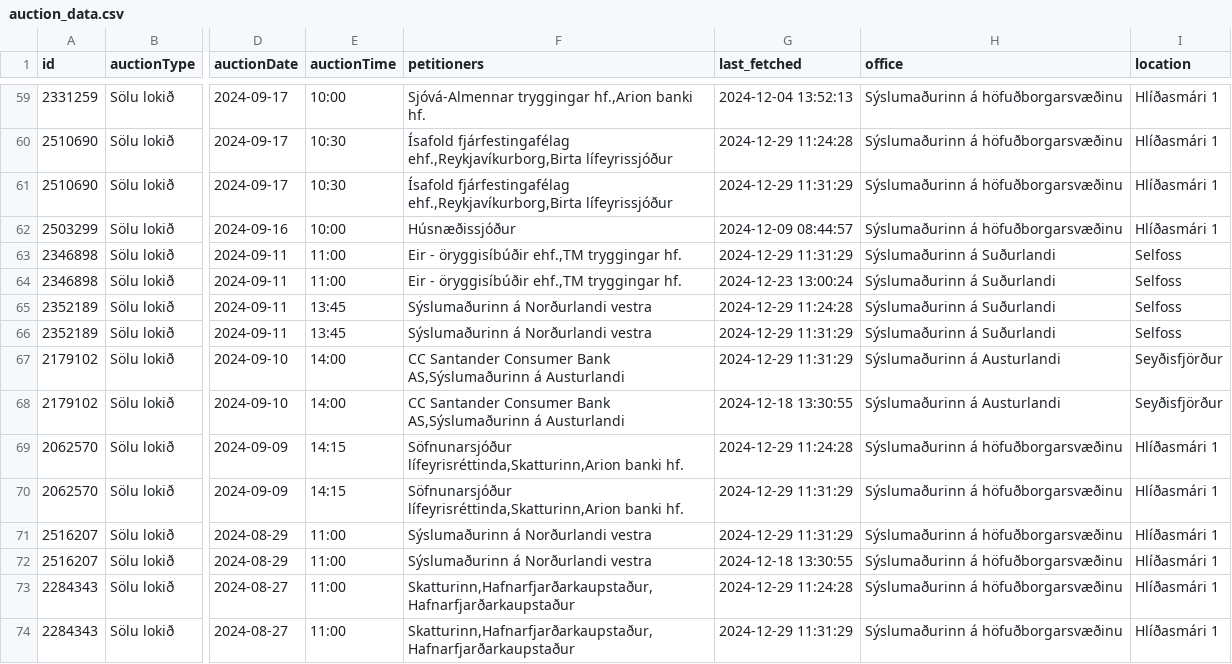
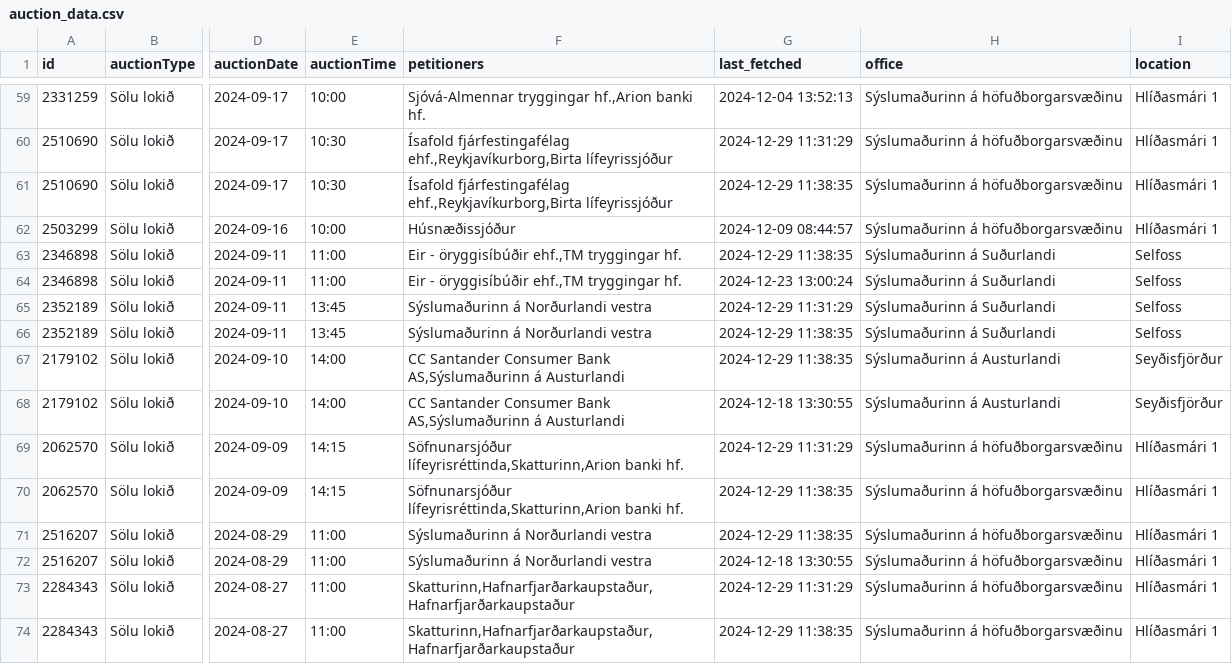
Before and after one commit to steinarb1234/uppbod_tracker, a CSV file: auction_data.csv, drawn as a sheet; only a part is shown, gaps mark what is left out; the diff covers the shown part only; the diff names each change by its address in the sheet, - before the commit and + after, or states it on an @@ line.

```diff
--- a/auction_data.csv
+++ b/auction_data.csv
-G60 (last_fetched): 2024-12-29 11:24:28
+G60 (last_fetched): 2024-12-29 11:31:29
-G61 (last_fetched): 2024-12-29 11:31:29
+G61 (last_fetched): 2024-12-29 11:38:35
-G63 (last_fetched): 2024-12-29 11:31:29
+G63 (last_fetched): 2024-12-29 11:38:35
-G65 (last_fetched): 2024-12-29 11:24:28
+G65 (last_fetched): 2024-12-29 11:31:29
-G66:G67 (last_fetched): 2024-12-29 11:31:29
+G66:G67 (last_fetched): 2024-12-29 11:38:35
-G69 (last_fetched): 2024-12-29 11:24:28
+G69 (last_fetched): 2024-12-29 11:31:29
-G70:G71 (last_fetched): 2024-12-29 11:31:29
+G70:G71 (last_fetched): 2024-12-29 11:38:35
-G73 (last_fetched): 2024-12-29 11:24:28
+G73 (last_fetched): 2024-12-29 11:31:29
-G74 (last_fetched): 2024-12-29 11:31:29
+G74 (last_fetched): 2024-12-29 11:38:35
```
Also changed, not shown: 1 added row, 1 removed row, 16 moved rows and 25 edited cells elsewhere in this file.
